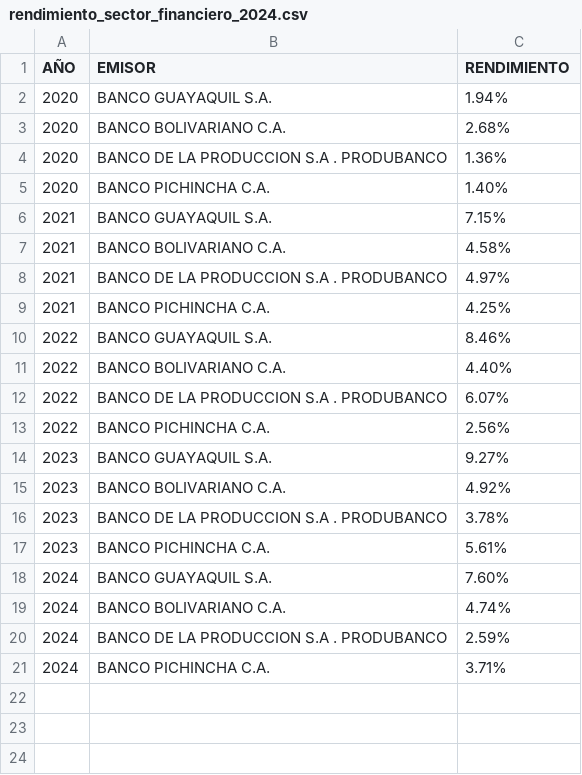
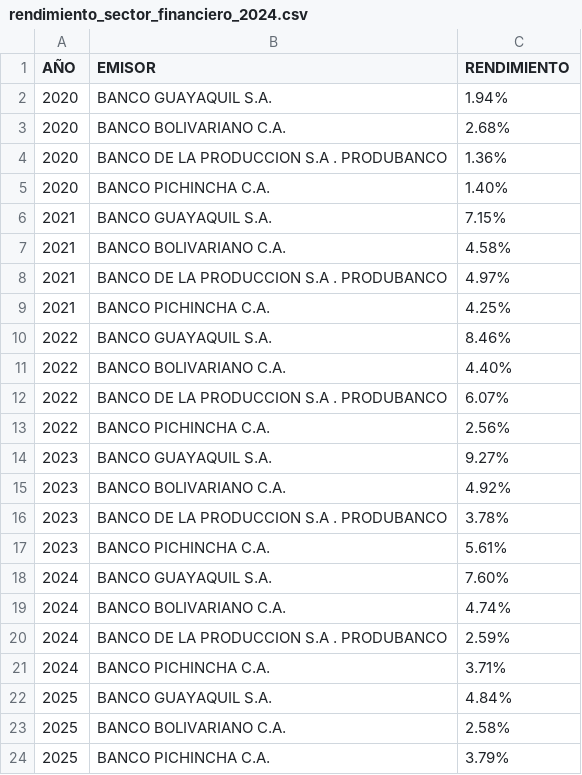
Before and after one commit to TRomMV/Reporte-Metrovalores, a CSV file: data/rendimiento_sector_financiero_2024.csv, drawn as a sheet.

```diff
--- a/data/rendimiento_sector_financiero_2024.csv
+++ b/data/rendimiento_sector_financiero_2024.csv
@@ -21 +21,4 @@
 "2024","BANCO PICHINCHA C.A.","3.71%"
+"2025","BANCO GUAYAQUIL S.A.","4.84%"
+"2025","BANCO BOLIVARIANO C.A.","2.58%"
+"2025","BANCO PICHINCHA C.A.","3.79%"
```
Also changed, not shown: 5 other files.
